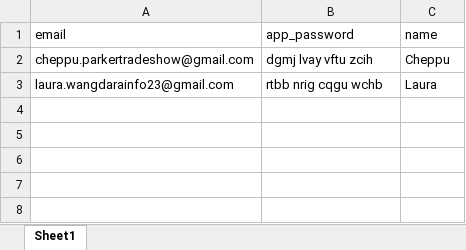
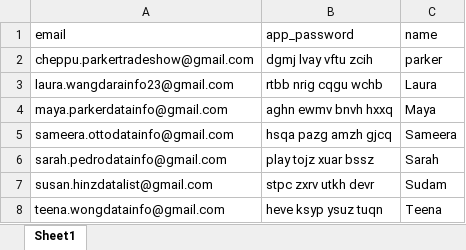
Before and after one commit to bongusai/email_automation_flask_copy, an Excel workbook: uploads/senders.xlsx, sheet Sheet1, drawn as a sheet; values as stored, in another font and other column widths than the file's, no borders; the diff names each change by its address in the sheet, - before the commit and + after, or states it on an @@ line.

```diff
--- a/uploads/senders.xlsx (sheet Sheet1)
+++ b/uploads/senders.xlsx (sheet Sheet1)
-C2 (name): Cheppu
+C2 (name): parker
+row 4: maya.parkerdatainfo@gmail.com | aghn ewmv bnvh hxxq | Maya
+row 5: sameera.ottodatainfo@gmail.com | hsqa pazg amzh gjcq | Sameera
+row 6: sarah.pedrodatainfo@gmail.com | play tojz xuar bssz | Sarah
+row 7: susan.hinzdatalist@gmail.com | stpc zxrv utkh devr | Sudam
+row 8: teena.wongdatainfo@gmail.com | heve ksyp ysuz tuqn | Teena
```
Also changed, not shown: 5 other files.
